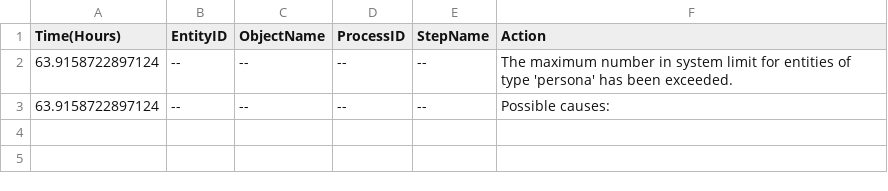
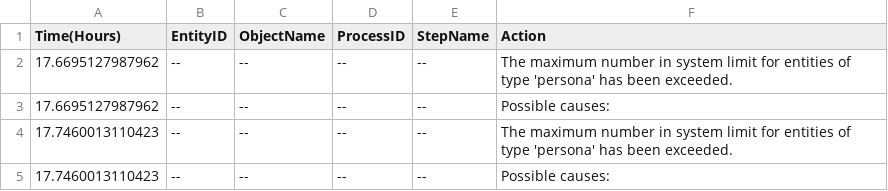
Before and after one commit to esnorki2008/orangutan1, a CSV file: [MyS1]Proyecto/Proyecto_Model_trace.csv, drawn as a sheet.

```diff
--- a/[MyS1]Proyecto/Proyecto_Model_trace.csv
+++ b/[MyS1]Proyecto/Proyecto_Model_trace.csv
@@ -1,3 +1,5 @@
 Time(Hours),EntityID,ObjectName,ProcessID,StepName,Action
-63.9158722897124,--,--,--,--,The maximum number in system limit for entities of type 'persona' has been exceeded.
-63.9158722897124,--,--,--,--,Possible causes:
+17.6695127987962,--,--,--,--,The maximum number in system limit for entities of type 'persona' has been exceeded.
+17.6695127987962,--,--,--,--,Possible causes:
+17.7460013110423,--,--,--,--,The maximum number in system limit for entities of type 'persona' has been exceeded.
+17.7460013110423,--,--,--,--,Possible causes:
```
Also changed, not shown: 2 other files.
